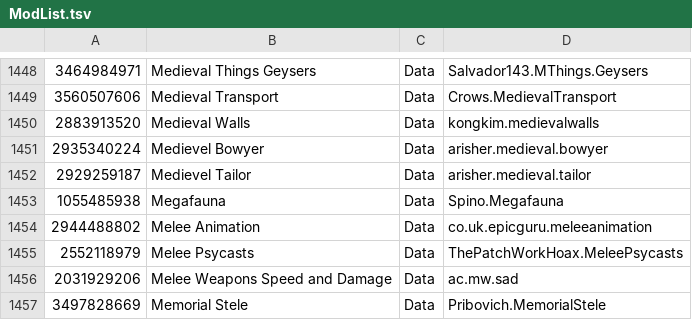
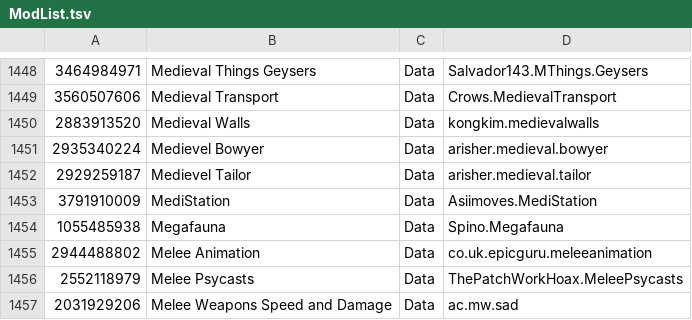
Before and after one commit to RimWorldKorea/RMK, a TSV file: ModList.tsv, drawn as a sheet; only a part is shown, gaps mark what is left out; the shorter side is filled out with more unchanged rows; the diff names each change by its address in the sheet, - before the commit and + after, or states it on an @@ line.

```diff
--- a/ModList.tsv
+++ b/ModList.tsv
+row 1453: 3791910009 | MediStation | Data | Asiimoves.MediStation
```
Also changed, not shown: 6 other files.
